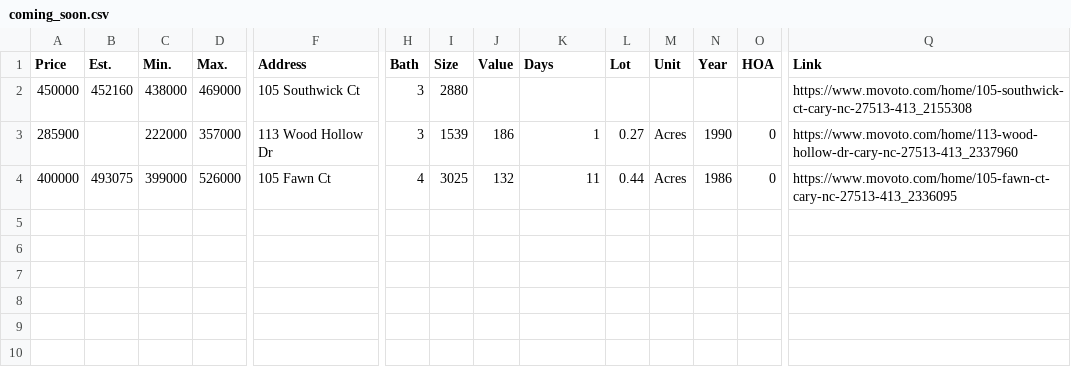
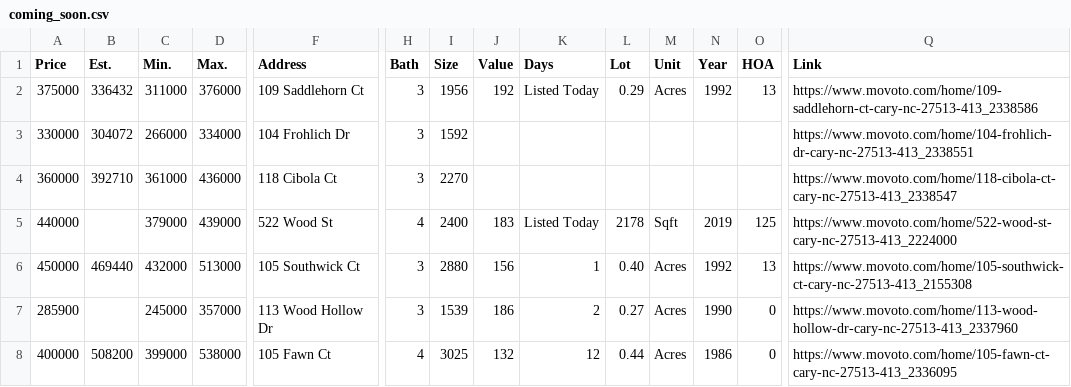
Before and after one commit to xgirma/moveto, a CSV file: data/27513/coming_soon.csv, drawn as a sheet; only a part is shown, gaps mark what is left out; addresses are those after the commit; rows hold the shown columns only; the diff names each change by its address in the sheet, - before the commit and + after, or states it on an @@ line.

```diff
--- a/data/27513/coming_soon.csv
+++ b/data/27513/coming_soon.csv
+row 2: 375000 | 336432 | 311000 | 376000 | 109 Saddlehorn Ct | 3 | 1956 | 192 | Listed Today | 0.29 | Acres | 1992 | 13 | https://www.movoto.com/home/109-saddlehorn-ct-cary-nc-27513-413_2338586
+row 3: 330000 | 304072 | 266000 | 334000 | 104 Frohlich Dr | 3 | 1592 |  |  |  |  |  |  | https://www.movoto.com/home/104-frohlich-dr-cary-nc-27513-413_2338551
+row 4: 360000 | 392710 | 361000 | 436000 | 118 Cibola Ct | 3 | 2270 |  |  |  |  |  |  | https://www.movoto.com/home/118-cibola-ct-cary-nc-27513-413_2338547
+row 5: 440000 |  | 379000 | 439000 | 522 Wood St | 4 | 2400 | 183 | Listed Today | 2178 | Sqft | 2019 | 125 | https://www.movoto.com/home/522-wood-st-cary-nc-27513-413_2224000
-B6 (Est.): 452160
+B6 (Est.): 469440
-C6 (Min.): 438000
+C6 (Min.): 432000
-D6 (Max.): 469000
+D6 (Max.): 513000
-J6 (Value): (empty)
+J6 (Value): 156
-K6 (Days): (empty)
+K6 (Days): 1
-L6 (Lot): (empty)
+L6 (Lot): 0.40
-M6 (Unit): (empty)
+M6 (Unit): Acres
-N6 (Year): (empty)
+N6 (Year): 1992
-O6 (HOA): (empty)
+O6 (HOA): 13
-C7 (Min.): 222000
+C7 (Min.): 245000
-K7 (Days): 1
+K7 (Days): 2
-B8 (Est.): 493075
+B8 (Est.): 508200
-D8 (Max.): 526000
+D8 (Max.): 538000
-K8 (Days): 11
+K8 (Days): 12
```
Also changed, not shown: data/27513/by_days.csv, data/27513/by_price.csv, 15 other files.
